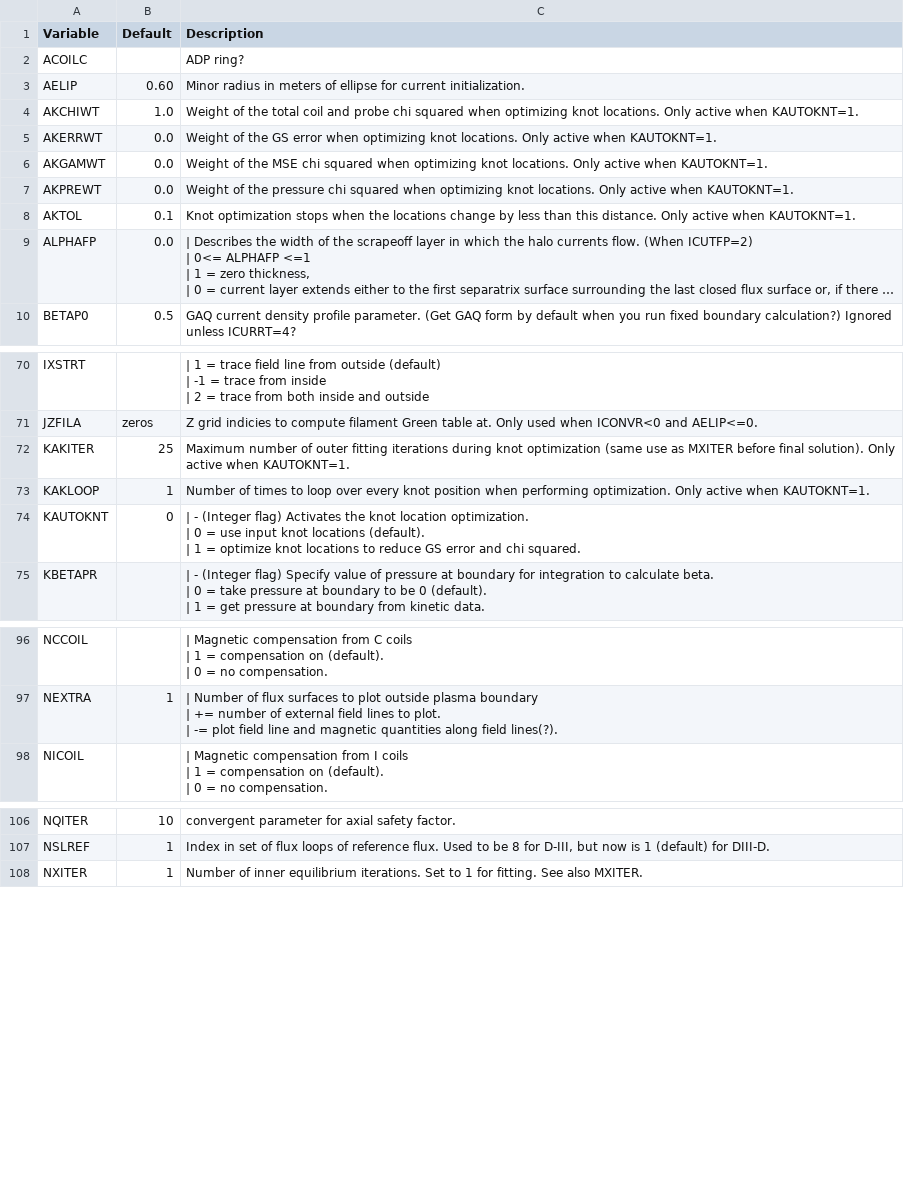
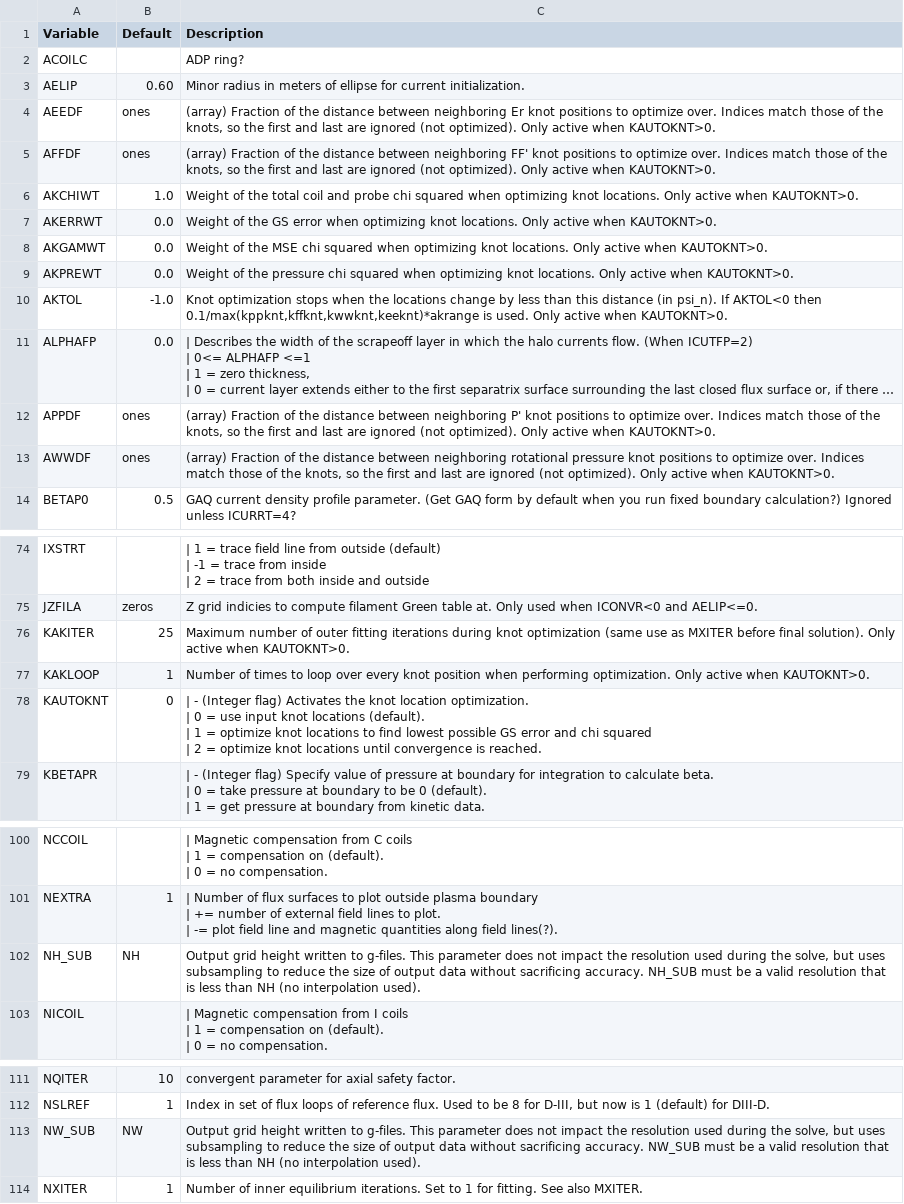
Before and after one commit to gafusion/EFIT, a CSV file: docs/tables/in1.csv, drawn as a sheet; only a part is shown, gaps mark what is left out; long unchanged cells end in …; addresses are those after the commit; ↵ is a line break in a cell; the diff names each change by its address in the sheet, - before the commit and + after, or states it on an @@ line.

Commit message:
First round of improvements for knot optimization

```diff
--- a/docs/tables/in1.csv
+++ b/docs/tables/in1.csv
+row 4: AEEDF | ones | (array) Fraction of the distance between neighboring Er knot positions to optimize over. Indices match those of the knots, so the first and last are ignored (not optimized). Only active when KAUTOKNT>0.
+row 5: AFFDF | ones | (array) Fraction of the distance between neighboring FF' knot positions to optimize over. Indices match those of the knots, so the first and last are ignored (not optimized). Only active when KAUTOKNT>0.
-C6 (Description): …active when KAUTOKNT=1.
+C6 (Description): …active when KAUTOKNT>0.
-C7 (Description): …active when KAUTOKNT=1.
+C7 (Description): …active when KAUTOKNT>0.
-C8 (Description): …active when KAUTOKNT=1.
+C8 (Description): …active when KAUTOKNT>0.
-C9 (Description): …active when KAUTOKNT=1.
+C9 (Description): …active when KAUTOKNT>0.
-B10 (Default): 0.1
+B10 (Default): -1.0
-C10 (Description): …than this distance. Only active when KAUTOKNT=1.
+C10 (Description): …than this distance (in psi_n). If AKTOL<0 then 0.1/max(kppknt,kffknt,kwwknt,keeknt)*akrange is used. Only active when KAUTOKNT>0.
+row 12: APPDF | ones | (array) Fraction of the distance between neighboring P' knot positions to optimize over. Indices match those of the knots, so the first and last are ignored (not optimized). Only active when KAUTOKNT>0.
+row 13: AWWDF | ones | (array) Fraction of the distance between neighboring rotational pressure knot positions to optimize over. Indices match those of the knots, so the first and last are ignored (not optimized). Only active when KAUTOKNT>0.
-C76 (Description): …active when KAUTOKNT=1.
+C76 (Description): …active when KAUTOKNT>0.
-C77 (Description): …active when KAUTOKNT=1.
+C77 (Description): …active when KAUTOKNT>0.
-C78 (Description): …locations to reduce GS error and chi squared.
+C78 (Description): …locations to find lowest possible GS error and chi squared ↵ | 2 = optimize knot locations until convergence is reached.
+row 102: NH_SUB | NH | Output grid height written to g-files. This parameter does not impact the resolution used during the solve, but uses subsampling to reduce the size of output data without sacrificing accuracy. NH_SUB must be a valid resolution that is less than NH (no interpolation used).
+row 113: NW_SUB | NW | Output grid height written to g-files. This parameter does not impact the resolution used during the solve, but uses subsampling to reduce the size of output data without sacrificing accuracy. NW_SUB must be a valid resolution that is less than NH (no interpolation used).
```
Also changed, not shown: docs/tables/aeqdsk.csv, 19 other files.
